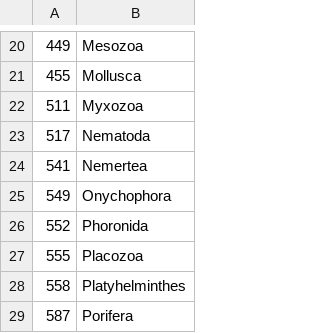
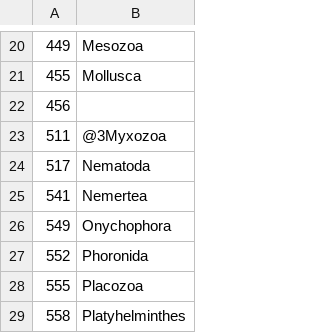
Before and after one commit to GlobalNamesArchitecture/gn_crossmap, a CSV file: spec/files/simple-comma.csv, drawn as a sheet; only a part is shown, gaps mark what is left out; the shorter side is filled out with more unchanged rows; addresses are those after the commit; the diff names each change by its address in the sheet, - before the commit and + after, or states it on an @@ line.

```diff
--- a/spec/files/simple-comma.csv
+++ b/spec/files/simple-comma.csv
+row 22: 456
-B23: Myxozoa
+B23: @3Myxozoa
```
Also changed, not shown: 1 other file.
